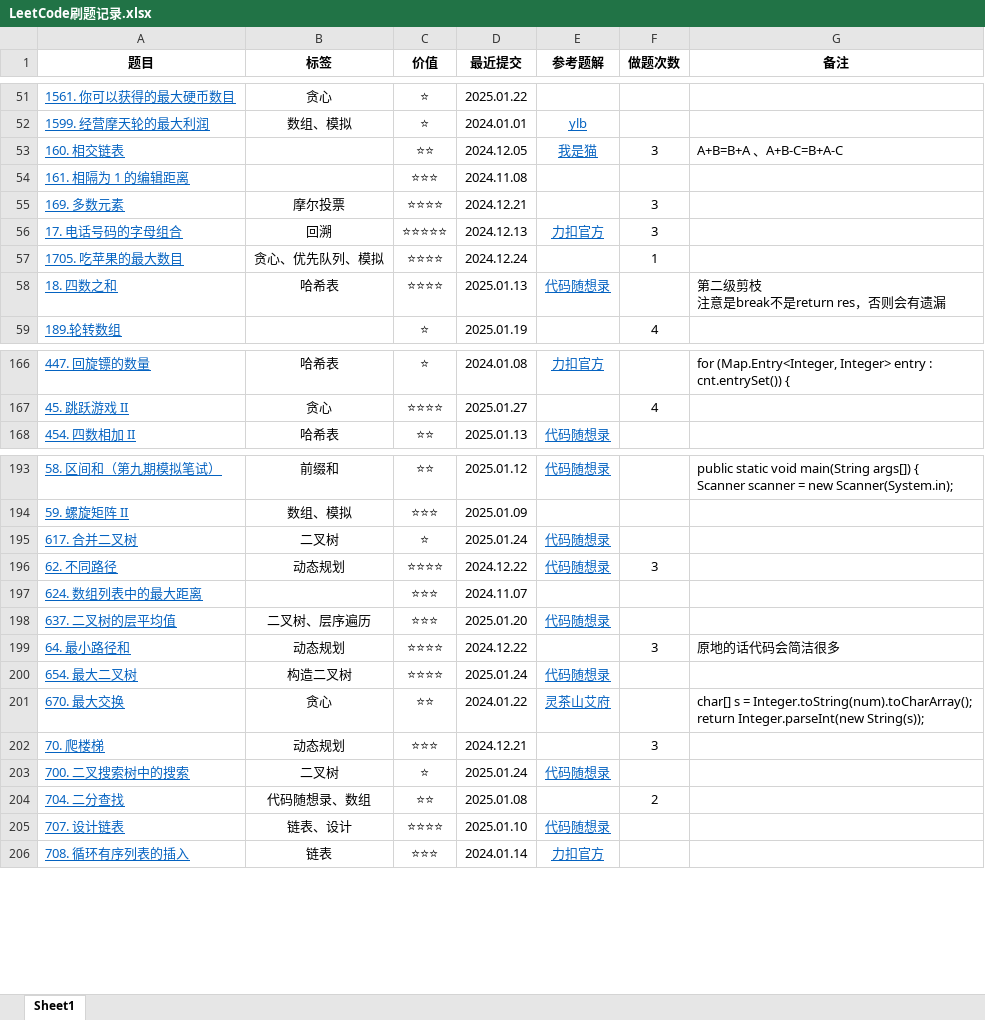
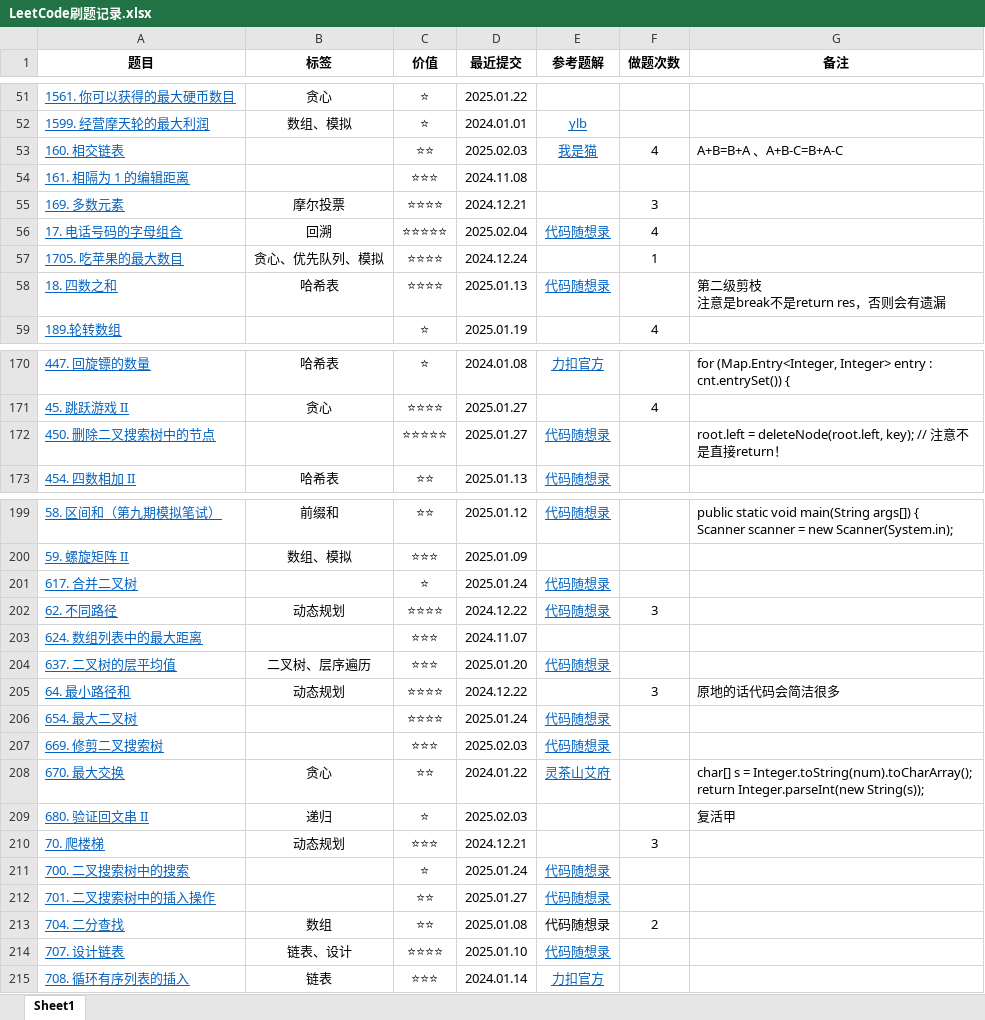
Before and after one commit to curforever/LeetCode, an Excel workbook: LeetCode刷题记录.xlsx, sheet Sheet1, drawn as a sheet; only a part is shown, gaps mark what is left out; values as stored, in another font and other column widths than the file's, no borders; table styles not drawn; addresses are those after the commit; the diff covers the shown part only; the diff names each change by its address in the sheet, - before the commit and + after, or states it on an @@ line.

```diff
--- a/LeetCode刷题记录.xlsx (sheet Sheet1)
+++ b/LeetCode刷题记录.xlsx (sheet Sheet1)
-D53 (最近提交): 2024.12.05
+D53 (最近提交): 2025.02.03
-F53 (做题次数): 3
+F53 (做题次数): 4
-D56 (最近提交): 2024.12.13
+D56 (最近提交): 2025.02.04
-E56 (参考题解): 力扣官方
+E56 (参考题解): 代码随想录
-F56 (做题次数): 3
+F56 (做题次数): 4
+row 172: 450. 删除二叉搜索树中的节点 |  | ⭐⭐⭐⭐⭐ | 2025.01.27 | 代码随想录 |  | root.left = deleteNode(root.left, key); // 注意不是直接return！
-B201 (标签): 二叉树
+B201 (标签): (empty)
-B206 (标签): 构造二叉树
+B206 (标签): (empty)
+row 207: 669. 修剪二叉搜索树 |  | ⭐⭐⭐ | 2025.02.03 | 代码随想录
+row 209: 680. 验证回文串 II | 递归 | ⭐ | 2025.02.03 |  |  | 复活甲
-B211 (标签): 二叉树
+B211 (标签): (empty)
+row 212: 701. 二叉搜索树中的插入操作 |  | ⭐⭐ | 2025.01.27 | 代码随想录
-B213 (标签): 代码随想录、数组
+B213 (标签): 数组
-E213 (参考题解): (empty)
+E213 (参考题解): 代码随想录
```
Also changed, not shown: 4 added rows, 3 removed rows, 2 moved rows and 23 edited cells elsewhere in this sheet.
